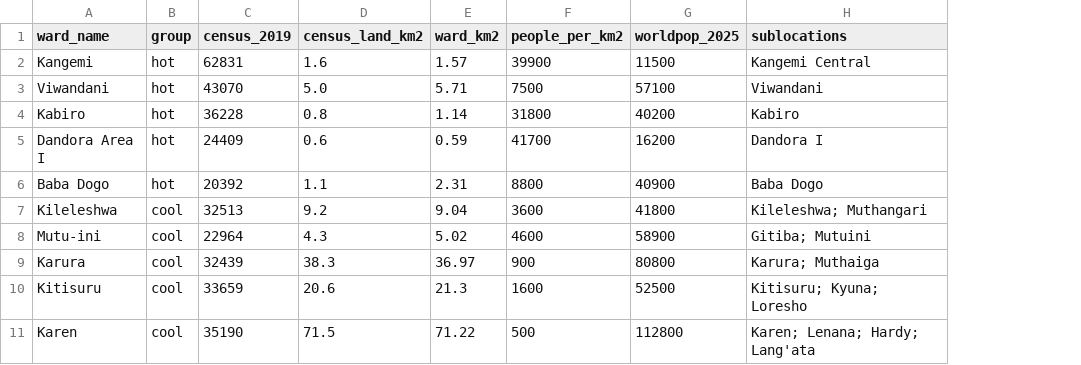
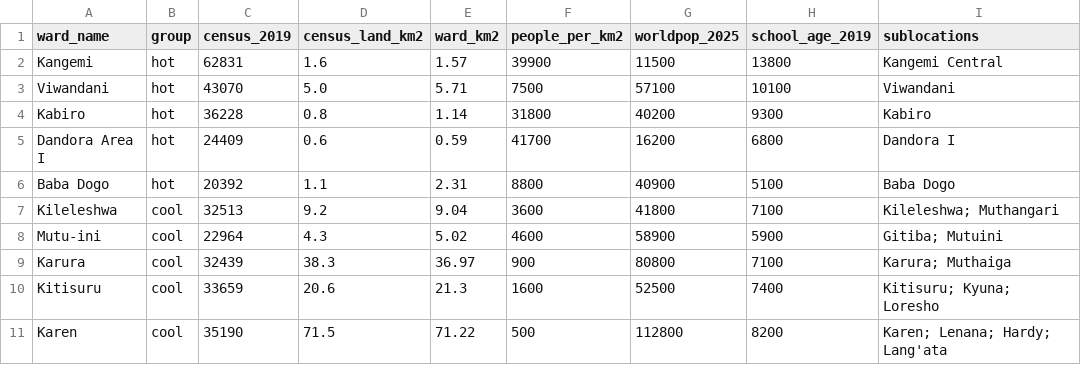
Before and after one commit to Kinjuriu/joto-mjini-nairobi, a CSV file: analysis/tables/ward_contrast_census.csv, drawn as a sheet; the diff names each change by its address in the sheet, - before the commit and + after, or states it on an @@ line.

```diff
--- a/analysis/tables/ward_contrast_census.csv
+++ b/analysis/tables/ward_contrast_census.csv
+column H (school_age_2019), rows 2-11: 13800 | 10100 | 9300 | 6800 | 5100 | 7100 | 5900 | 7100 | 7400 | 8200
```
Also changed, not shown: 13 other files.
